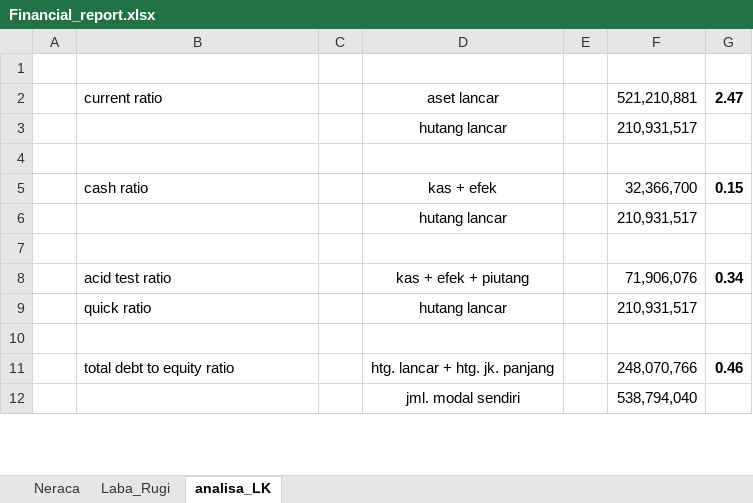
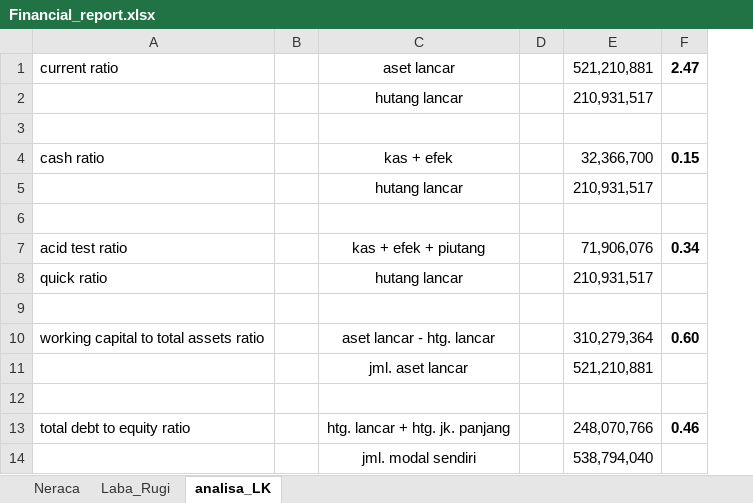
Before and after one commit to yulisetyo/kuliah, an Excel workbook: Financial_report.xlsx, sheet analisa_LK, drawn as a sheet; only a part is shown; values as stored, in another font and other column widths than the file's, no borders; removed rows and columns are numbered as before the commit, all else as after; the diff names each change by its address in the sheet, - before the commit and + after, or states it on an @@ line.

Commit message:
penambahan analisa

```diff
--- a/Financial_report.xlsx (sheet analisa_LK)
+++ b/Financial_report.xlsx (sheet analisa_LK)
-column A, empty
-row 1: (empty)
+row 9: (empty)
+row 10: working capital to total assets ratio |  | aset lancar - htg. lancar |  | 310,279,364 | 0.60
+row 11:  |  | jml. aset lancar |  | 521,210,881
```
Also changed, not shown: formulas that keep their value.
